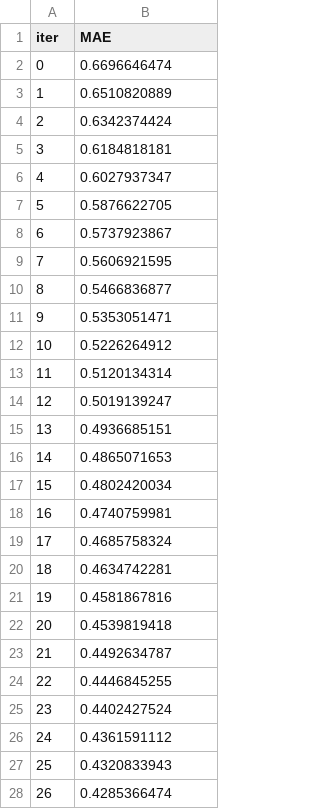
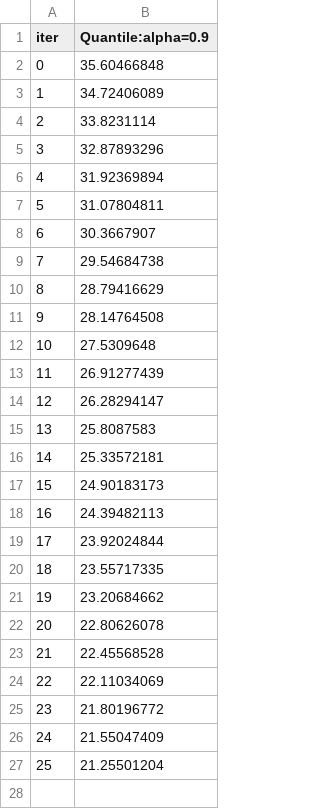
Before and after one commit to Coder-Win/ClearRoute, a TSV file: catboost_info/learn_error.tsv, drawn as a sheet; only a part is shown; the diff covers the shown part only.

```diff
--- a/catboost_info/learn_error.tsv
+++ b/catboost_info/learn_error.tsv
@@ -1,28 +1,27 @@
-iter	MAE
-0	0.6696646474
-1	0.6510820889
-2	0.6342374424
-3	0.6184818181
-4	0.6027937347
-5	0.5876622705
-6	0.5737923867
-7	0.5606921595
-8	0.5466836877
-9	0.5353051471
-10	0.5226264912
-11	0.5120134314
-12	0.5019139247
-13	0.4936685151
-14	0.4865071653
-15	0.4802420034
-16	0.4740759981
-17	0.4685758324
-18	0.4634742281
-19	0.4581867816
-20	0.4539819418
-21	0.4492634787
-22	0.4446845255
-23	0.4402427524
-24	0.4361591112
-25	0.4320833943
-26	0.4285366474
+iter	Quantile:alpha=0.9
+0	35.60466848
+1	34.72406089
+2	33.8231114
+3	32.87893296
+4	31.92369894
+5	31.07804811
+6	30.3667907
+7	29.54684738
+8	28.79416629
+9	28.14764508
+10	27.5309648
+11	26.91277439
+12	26.28294147
+13	25.8087583
+14	25.33572181
+15	24.90183173
+16	24.39482113
+17	23.92024844
+18	23.55717335
+19	23.20684662
+20	22.80626078
+21	22.45568528
+22	22.11034069
+23	21.80196772
+24	21.55047409
+25	21.25501204
```
Also changed, not shown: 21 removed rows elsewhere in this file, catboost_info/test_error.tsv, catboost_info/time_left.tsv, 9 other files.
